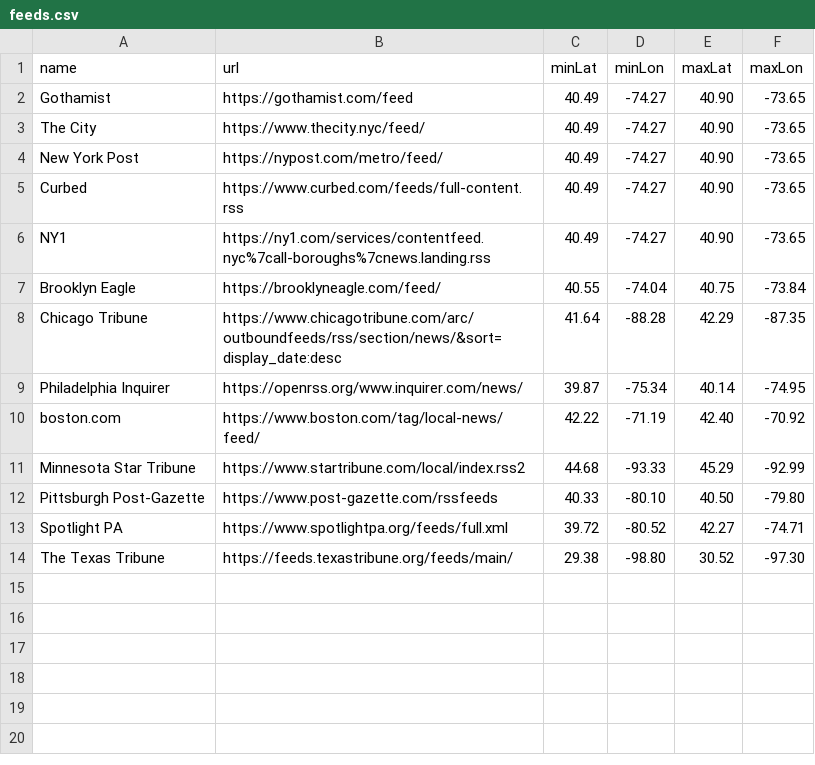
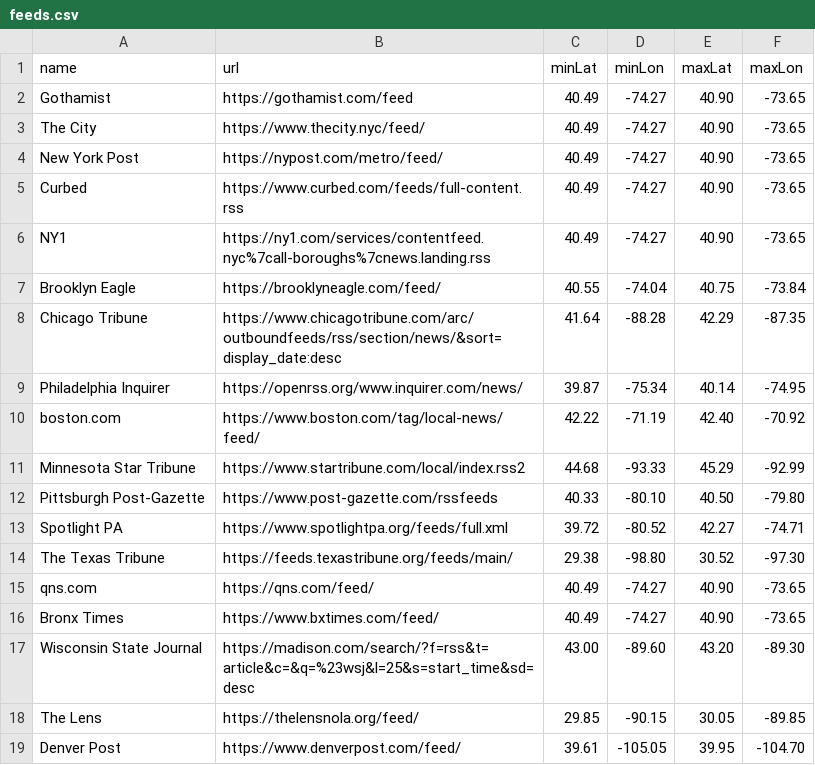
Before and after one commit to ndemarchis/mapping-news, a CSV file: public/feeds/feeds.csv, drawn as a sheet; the diff names each change by its address in the sheet, - before the commit and + after, or states it on an @@ line.

```diff
--- a/public/feeds/feeds.csv
+++ b/public/feeds/feeds.csv
+row 15: qns.com | https://qns.com/feed/ | 40.49 | -74.27 | 40.90 | -73.65
+row 16: Bronx Times | https://www.bxtimes.com/feed/ | 40.49 | -74.27 | 40.90 | -73.65
+row 17: Wisconsin State Journal | https://madison.com/search/?f=rss&t=article&c=&q=%23wsj&l=25&s=start_time&sd=desc | 43.00 | -89.60 | 43.20 | -89.30
+row 18: The Lens | https://thelensnola.org/feed/ | 29.85 | -90.15 | 30.05 | -89.85
+row 19: Denver Post | https://www.denverpost.com/feed/ | 39.61 | -105.05 | 39.95 | -104.70
```
Also changed, not shown: 1 other file.
